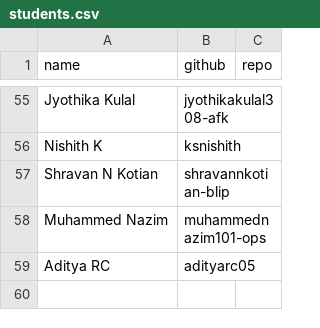
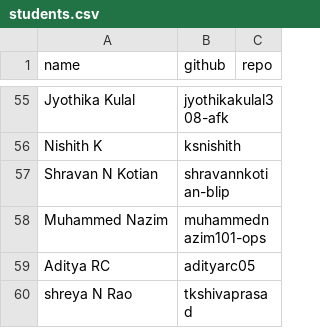
Before and after one commit to tkshivaprasad/Class-leaderboard, a CSV file: students.csv, drawn as a sheet; only a part is shown, gaps mark what is left out.

Commit message:
Add student(s) from join requests

```diff
--- a/students.csv
+++ b/students.csv
@@ -59 +59,2 @@ Muhammed Nazim,muhammednazim101-ops,
 Aditya RC,adityarc05,
+shreya N Rao,tkshivaprasad,
```
Also changed, not shown: 1 other file.
